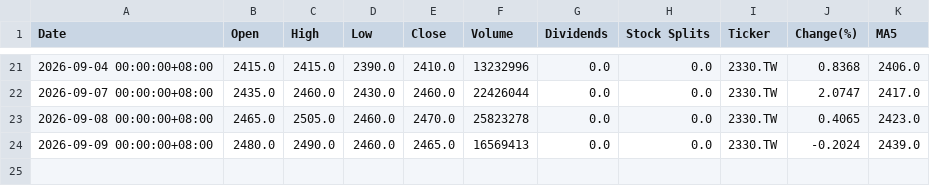
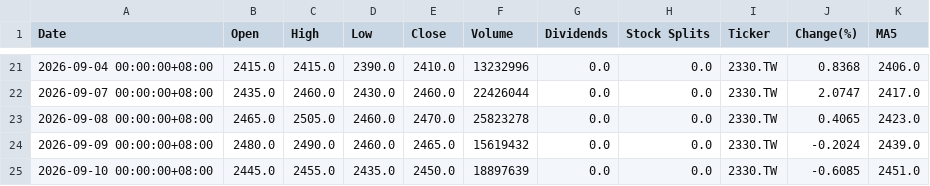
Before and after one commit to tim32142000/fetch-stock, a CSV file: stock-data/2330_TW.csv, drawn as a sheet; only a part is shown, gaps mark what is left out.

```diff
--- a/stock-data/2330_TW.csv
+++ b/stock-data/2330_TW.csv
@@ -23,2 +23,3 @@
 2026-09-08 00:00:00+08:00,2465.0,2505.0,2460.0,2470.0,25823278,0.0,0.0,2330.TW,0.4065,2423.0
-2026-09-09 00:00:00+08:00,2480.0,2490.0,2460.0,2465.0,16569413,0.0,0.0,2330.TW,-0.2024,2439.0
+2026-09-09 00:00:00+08:00,2480.0,2490.0,2460.0,2465.0,15619432,0.0,0.0,2330.TW,-0.2024,2439.0
+2026-09-10 00:00:00+08:00,2445.0,2455.0,2435.0,2450.0,18897639,0.0,0.0,2330.TW,-0.6085,2451.0
```
